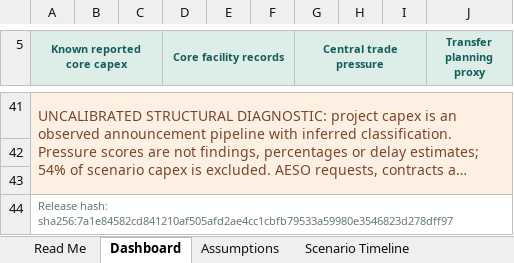
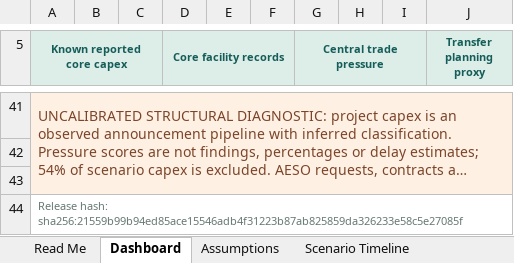
Before and after one commit to chiKeka/aiio-canada, an Excel workbook: public/downloads/AIIO_Alberta_Pilot_0.6.0-dev.xlsx, sheet Dashboard, drawn as a sheet; only a part is shown, gaps mark what is left out; long unchanged cells end in …; values as stored, in another font and other column widths than the file's, no borders; charts and pictures not drawn; the diff names each change by its address in the sheet, - before the commit and + after, or states it on an @@ line.

Commit message:
Publish independently reviewed evidence release

```diff
--- a/public/downloads/AIIO_Alberta_Pilot_0.6.0-dev.xlsx (sheet Dashboard)
+++ b/public/downloads/AIIO_Alberta_Pilot_0.6.0-dev.xlsx (sheet Dashboard)
-A44 (Known reported core capex): Release hash: sha256:7a1e84582cd841210af505afd2ae4cc1cbfb79533a59980e3546823d278dff97
+A44 (Known reported core capex): Release hash: sha256:21559b99b94ed85ace15546adb4f31223b87ab825859da326233e58c5e27085f
```
Also changed, not shown: sheet Power Evidence, sheet Release Checks, charts or pictures, 10 other files.
